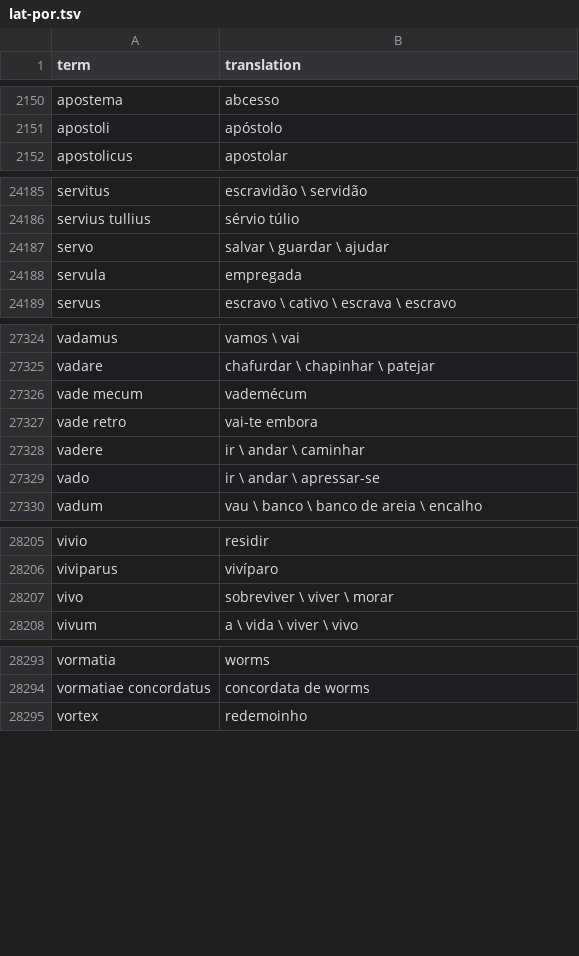
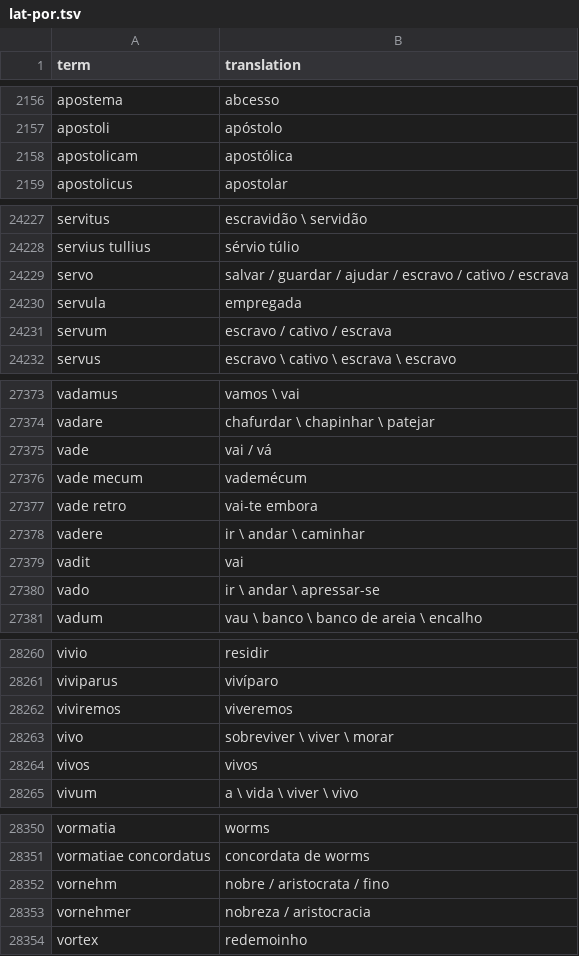
Before and after one commit to ajdavidl/dictionary-api, a TSV file: data/lat-por.tsv, drawn as a sheet; only a part is shown, gaps mark what is left out; the diff covers the shown part only.

```diff
--- a/data/lat-por.tsv
+++ b/data/lat-por.tsv
@@ -2151,2 +2157,3 @@ apostema	abcesso
 apostoli	apóstolo
+apostolicam	apostólica
 apostolicus	apostolar
@@ -24186,4 +24228,5 @@ servitus	escravidão \ servidão
 servius tullius	sérvio túlio
-servo	salvar \ guardar \ ajudar
+servo	salvar / guardar / ajudar / escravo / cativo / escrava
 servula	empregada
+servum	escravo / cativo / escrava
 servus	escravo \ cativo \ escrava \ escravo
@@ -27325,2 +27374,3 @@ vadamus	vamos \ vai
 vadare	chafurdar \ chapinhar \ patejar
+vade	vai / vá
 vade mecum	vademécum
@@ -27328,2 +27378,3 @@ vade retro	vai-te embora
 vadere	ir \ andar \ caminhar
+vadit	vai
 vado	ir \ andar \ apressar-se
@@ -28206,3 +28261,5 @@ vivio	residir
 viviparus	vivíparo
+viviremos	viveremos
 vivo	sobreviver \ viver \ morar
+vivos	vivos
 vivum	a \ vida \ viver \ vivo
@@ -28294,2 +28351,4 @@ vormatia	worms
 vormatiae concordatus	concordata de worms
+vornehm	nobre / aristocrata / fino
+vornehmer	nobreza / aristocracia
 vortex	redemoinho
```
Also changed, not shown: 51 added rows and 1 edited cell elsewhere in this file.
